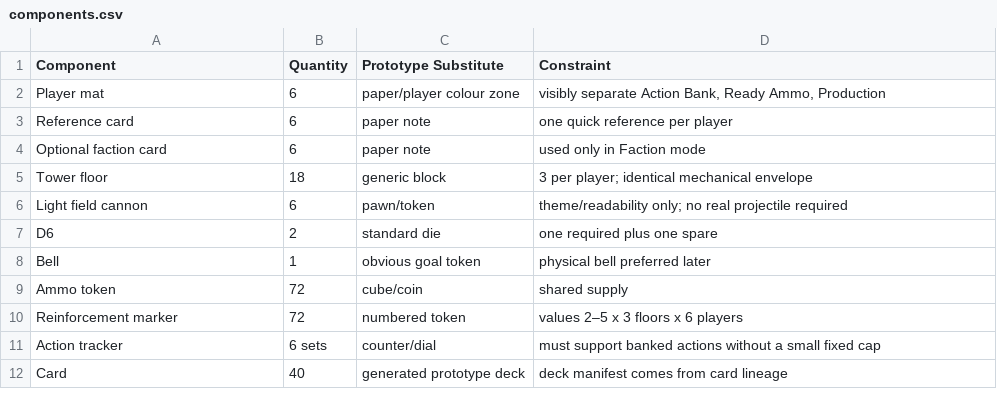
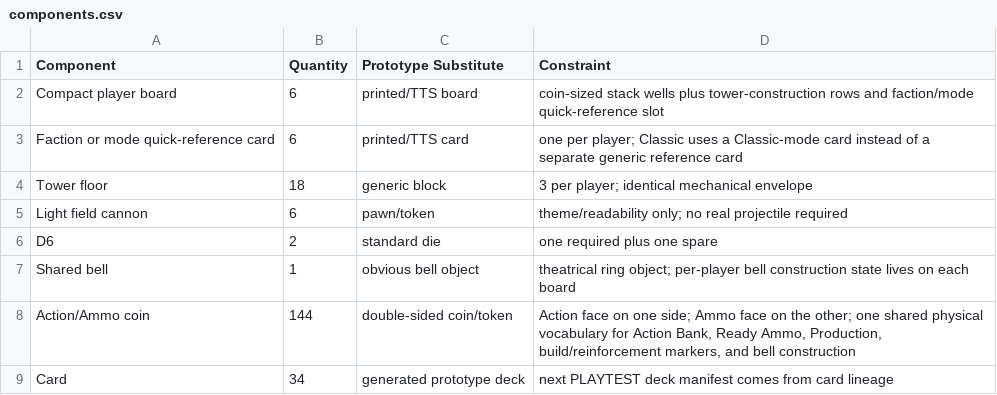
Before and after one commit to Tiinusen/boardgame-tower-havoc, a CSV file: data/components.csv, drawn as a sheet.

```diff
--- a/data/components.csv
+++ b/data/components.csv
@@ -1,5 +1,4 @@
 Component,Quantity,Prototype Substitute,Constraint
-Player mat,6,paper/player colour zone,"visibly separate Action Bank, Ready Ammo, Production"
-Reference card,6,paper note,one quick reference per player
-Optional faction card,6,paper note,used only in Faction mode
+Compact player board,6,printed/TTS board,coin-sized stack wells plus tower-construction rows and faction/mode quick-reference slot
+Faction or mode quick-reference card,6,printed/TTS card,one per player; Classic uses a Classic-mode card instead of a separate generic reference card
 Tower floor,18,generic block,3 per player; identical mechanical envelope
@@ -7,6 +6,4 @@ Light field cannon,6,pawn/token,theme/readability only; no real projectile requi
 D6,2,standard die,one required plus one spare
-Bell,1,obvious goal token,physical bell preferred later
-Ammo token,72,cube/coin,shared supply
-Reinforcement marker,72,numbered token,values 2–5 x 3 floors x 6 players
-Action tracker,6 sets,counter/dial,must support banked actions without a small fixed cap
-Card,40,generated prototype deck,deck manifest comes from card lineage
+Shared bell,1,obvious bell object,theatrical ring object; per-player bell construction state lives on each board
+Action/Ammo coin,144,double-sided coin/token,"Action face on one side; Ammo face on the other; one shared physical vocabulary for Action Bank, Ready Ammo, Production, build/reinforcement markers, and bell construction"
+Card,34,generated prototype deck,next PLAYTEST deck manifest comes from card lineage
```
Also changed, not shown: cad/PARAMETERS.csv, data/cards.csv, 45 other files.
